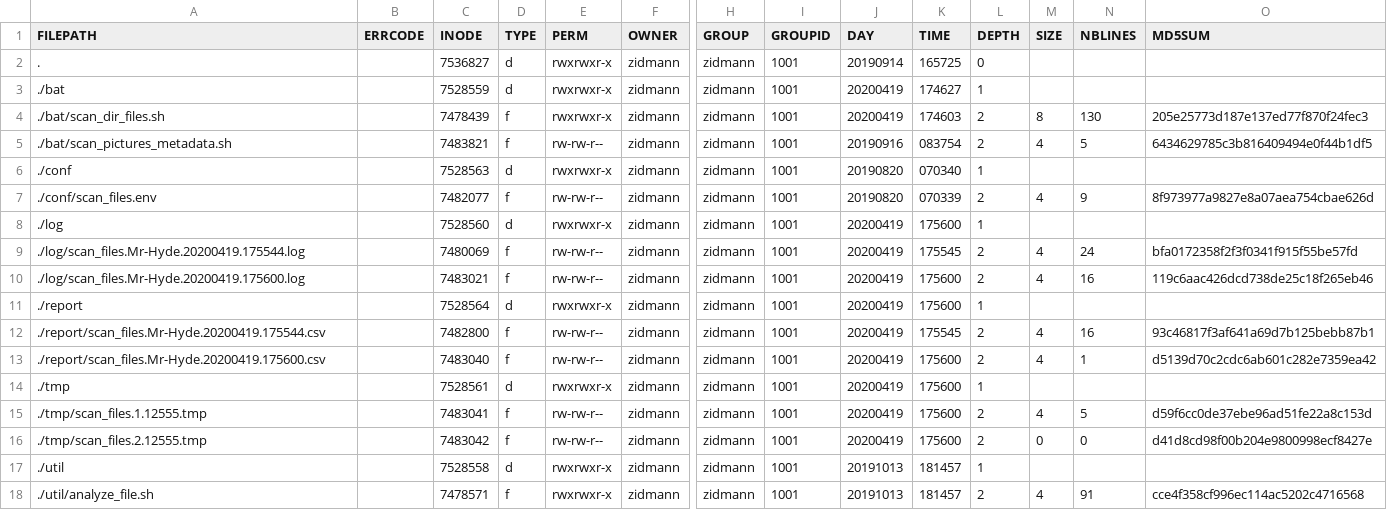
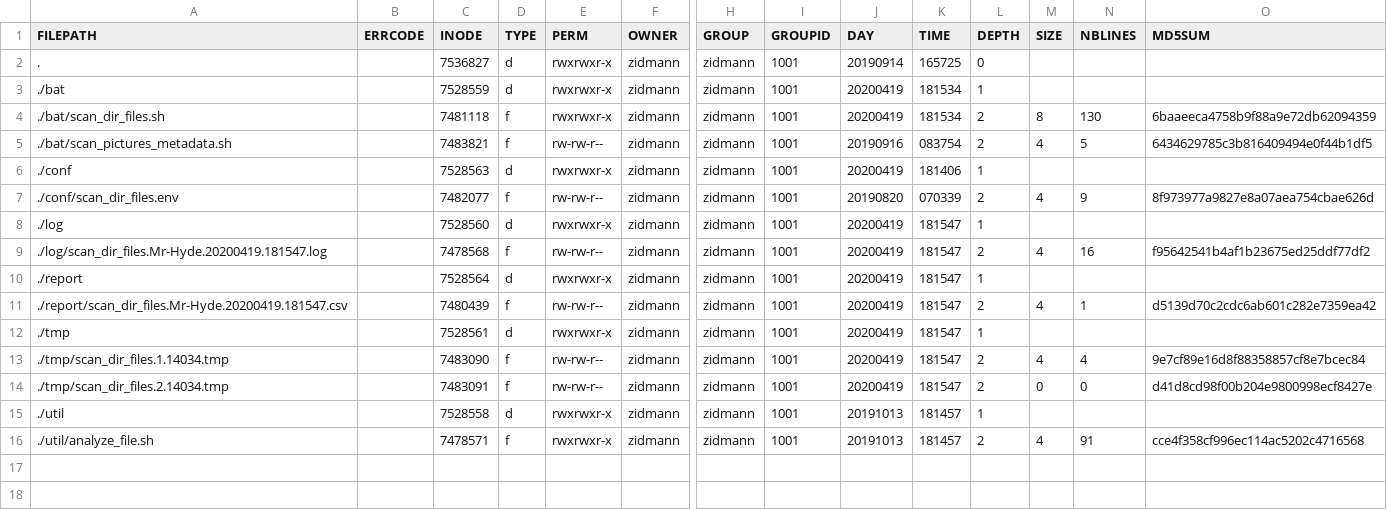
Before and after one commit to Zidmann/FileAnalyzer, a CSV file: Demo/scan_files.Mr-Hyde.20200419.175600.csv, drawn as a sheet; only a part is shown, gaps mark what is left out; removed rows and columns are numbered as before the commit, all else as after; rows hold the shown columns only; the diff names each change by its address in the sheet, - before the commit and + after, or states it on an @@ line.

Commit message:
Correction in the script by replacing all occurences of scan_files with scan_dir_files.
Signed-off-by: Emmanuel Zidel-Cauffet <Emmanuel Zidel-Cauffet>

```diff
--- a/Demo/scan_files.Mr-Hyde.20200419.175600.csv
+++ b/Demo/scan_files.Mr-Hyde.20200419.175600.csv
-K3 (TIME): 174627
+K3 (TIME): 181534
-C4 (INODE): 7478439
+C4 (INODE): 7481118
-K4 (TIME): 174603
+K4 (TIME): 181534
-O4 (MD5SUM): 205e25773d187e137ed77f870f24fec3
+O4 (MD5SUM): 6baaeeca4758b9f88a9e72db62094359
-J6 (DAY): 20190820
+J6 (DAY): 20200419
-K6 (TIME): 070340
+K6 (TIME): 181406
-A7 (FILEPATH): ./conf/scan_files.env
+A7 (FILEPATH): ./conf/scan_dir_files.env
-K8 (TIME): 175600
+K8 (TIME): 181547
-row 9: ./log/scan_files.Mr-Hyde.20200419.175544.log |  | 7480069 | f | rw-rw-r-- | zidmann | zidmann | 1001 | 20200419 | 175545 | 2 | 4 | 24 | bfa0172358f2f3f0341f915f55be57fd
-A9 (FILEPATH): ./log/scan_files.Mr-Hyde.20200419.175600.log
+A9 (FILEPATH): ./log/scan_dir_files.Mr-Hyde.20200419.181547.log
-C9 (INODE): 7483021
+C9 (INODE): 7478568
-K9:K10 (TIME): 175600
+K9:K10 (TIME): 181547
-O9 (MD5SUM): 119c6aac426dcd738de25c18f265eb46
+O9 (MD5SUM): f95642541b4af1b23675ed25ddf77df2
-row 12: ./report/scan_files.Mr-Hyde.20200419.175544.csv |  | 7482800 | f | rw-rw-r-- | zidmann | zidmann | 1001 | 20200419 | 175545 | 2 | 4 | 16 | 93c46817f3af641a69d7b125bebb87b1
-A11 (FILEPATH): ./report/scan_files.Mr-Hyde.20200419.175600.csv
+A11 (FILEPATH): ./report/scan_dir_files.Mr-Hyde.20200419.181547.csv
-C11 (INODE): 7483040
+C11 (INODE): 7480439
-K11:K14 (TIME): 175600
+K11:K14 (TIME): 181547
-A13 (FILEPATH): ./tmp/scan_files.1.12555.tmp
+A13 (FILEPATH): ./tmp/scan_dir_files.1.14034.tmp
-C13 (INODE): 7483041
+C13 (INODE): 7483090
-N13 (NBLINES): 5
+N13 (NBLINES): 4
-O13 (MD5SUM): d59f6cc0de37ebe96ad51fe22a8c153d
+O13 (MD5SUM): 9e7cf89e16d8f88358857cf8e7bcec84
-A14 (FILEPATH): ./tmp/scan_files.2.12555.tmp
+A14 (FILEPATH): ./tmp/scan_dir_files.2.14034.tmp
-C14 (INODE): 7483042
+C14 (INODE): 7483091
```
Also changed, not shown: 3 other files.
